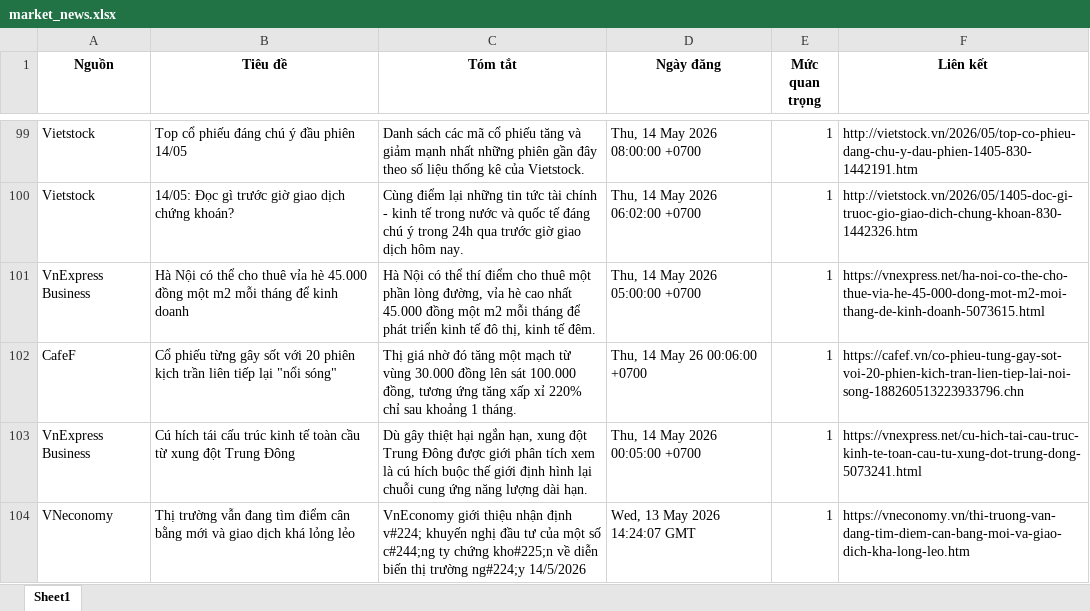
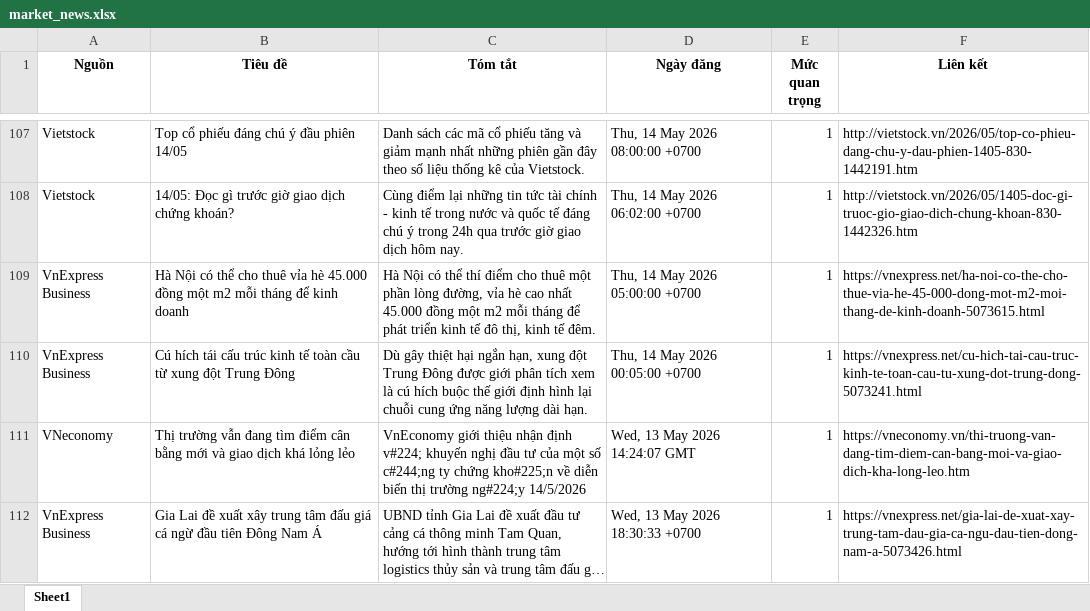
Before and after one commit to Ngoduc1110/ND, an Excel workbook: NEWS/market_news.xlsx, sheet Sheet1, drawn as a sheet; only a part is shown, gaps mark what is left out; the shorter side is filled out with more unchanged rows; long unchanged cells end in …; values as stored, in another font and other column widths than the file's, no borders; removed rows and columns are numbered as before the commit, all else as after; the diff covers the shown part only; the diff names each change by its address in the sheet, - before the commit and + after, or states it on an @@ line.

```diff
--- a/NEWS/market_news.xlsx (sheet Sheet1)
+++ b/NEWS/market_news.xlsx (sheet Sheet1)
-row 102: CafeF | Cổ phiếu từng gây sốt với 20 phiên kịch trần liên tiếp lại "nổi sóng" | Thị giá nhờ đó tăng một mạch từ vùng 30.000 đồng lên sát 100.000 đồng, tương ứng tăng xấp xỉ 220% chỉ sau khoảng 1 tháng. | Thu, 14 May 26 00:06:00 +0700 | 1 | https://cafef.vn/co-phieu-tung-gay-sot-voi-20-phien-kich-tran-lien-tiep-lai-noi-song-188260513223933796.chn
```
Also changed, not shown: 16 added rows, 17 removed rows and 1 edited cell elsewhere in this sheet, 9 other files.
